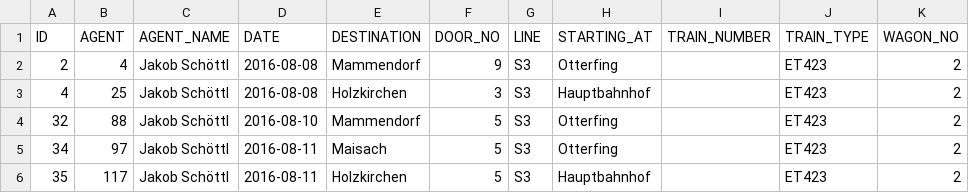
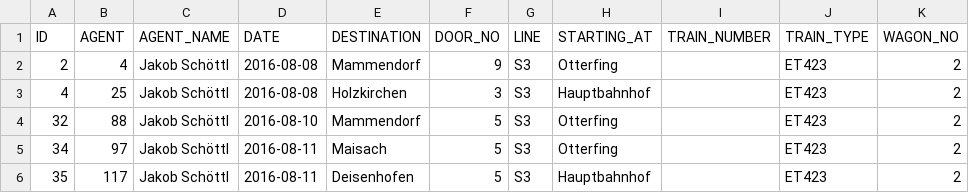
Before and after one commit to schoettl/seating-data, a CSV file: data/SURVEY.csv, drawn as a sheet.

Commit message:
Fix last survey

```diff
--- a/data/SURVEY.csv
+++ b/data/SURVEY.csv
@@ -5,2 +5,2 @@
 "34","97","Jakob Schöttl","2016-08-11","Maisach","5","S3","Otterfing","","ET423","2"
-"35","117","Jakob Schöttl","2016-08-11","Holzkirchen","5","S3","Hauptbahnhof","","ET423","2"
+"35","117","Jakob Schöttl","2016-08-11","Deisenhofen","5","S3","Hauptbahnhof","","ET423","2"
```
Also changed, not shown: data/LOG_EVENT.csv, data/PERSON.csv.
